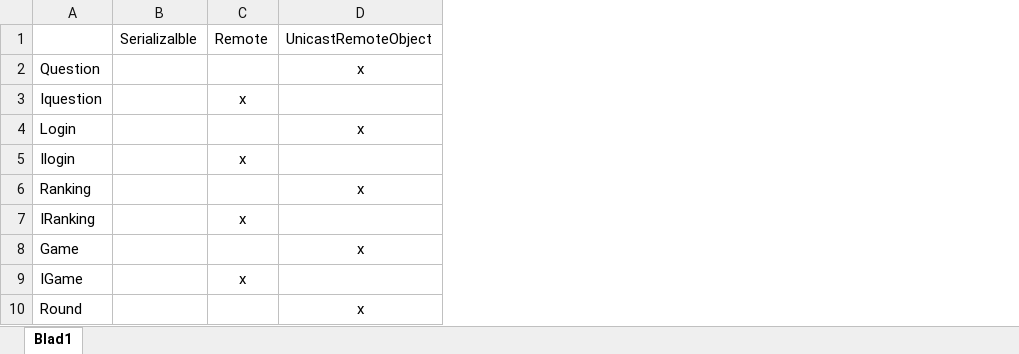
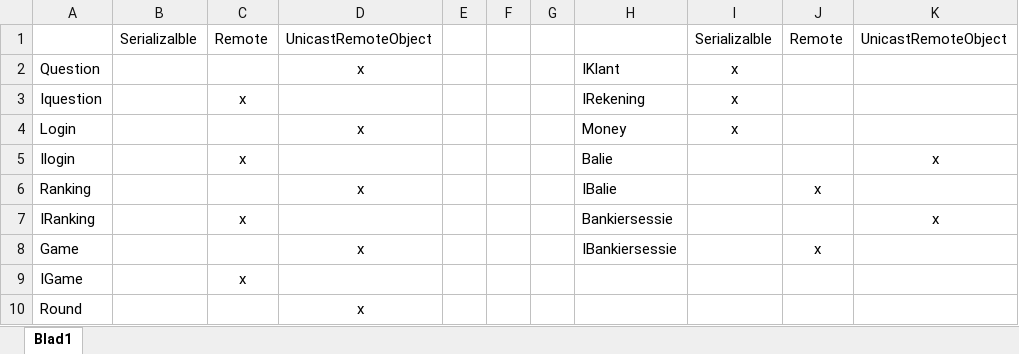
Before and after one commit to FireRageNL/reimagined-guacamole, an Excel workbook: Documentation/Legenda.xlsx, sheet Blad1, drawn as a sheet; only a part is shown; values as stored, in another font and other column widths than the file's, no borders; the diff names each change by its address in the sheet, - before the commit and + after, or states it on an @@ line.

```diff
--- a/Documentation/Legenda.xlsx (sheet Blad1)
+++ b/Documentation/Legenda.xlsx (sheet Blad1)
+column E, empty
+column F, empty
+column G, empty
+column H, rows 2-8: IKlant | IRekening | Money | Balie | IBalie | Bankiersessie | IBankiersessie
+column I, rows 1-4: Serializalble | x | x | x
+column J, rows 1-8: Remote |  |  |  |  | x |  | x
+column K, rows 1-7: UnicastRemoteObject |  |  |  | x |  | x
```
Also changed, not shown: 3 other files.
